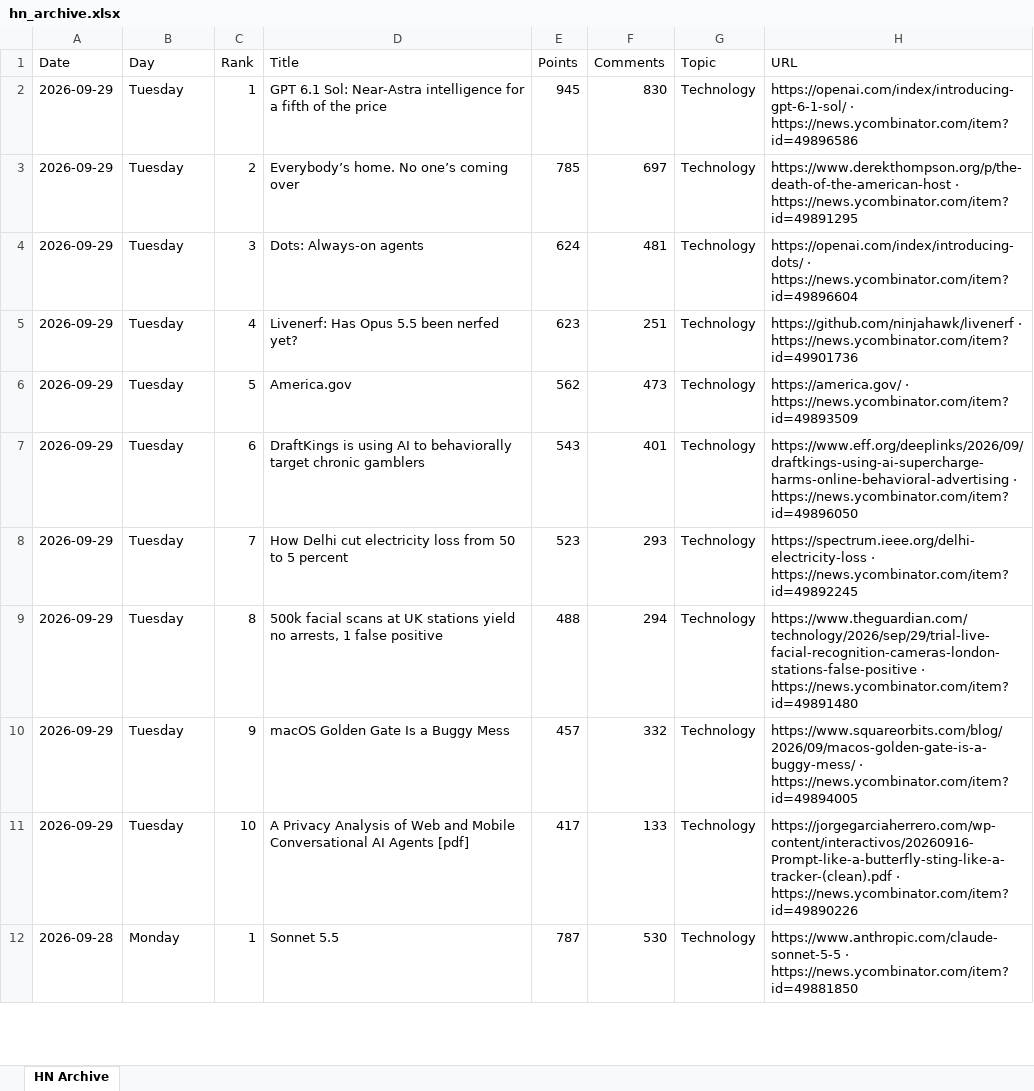
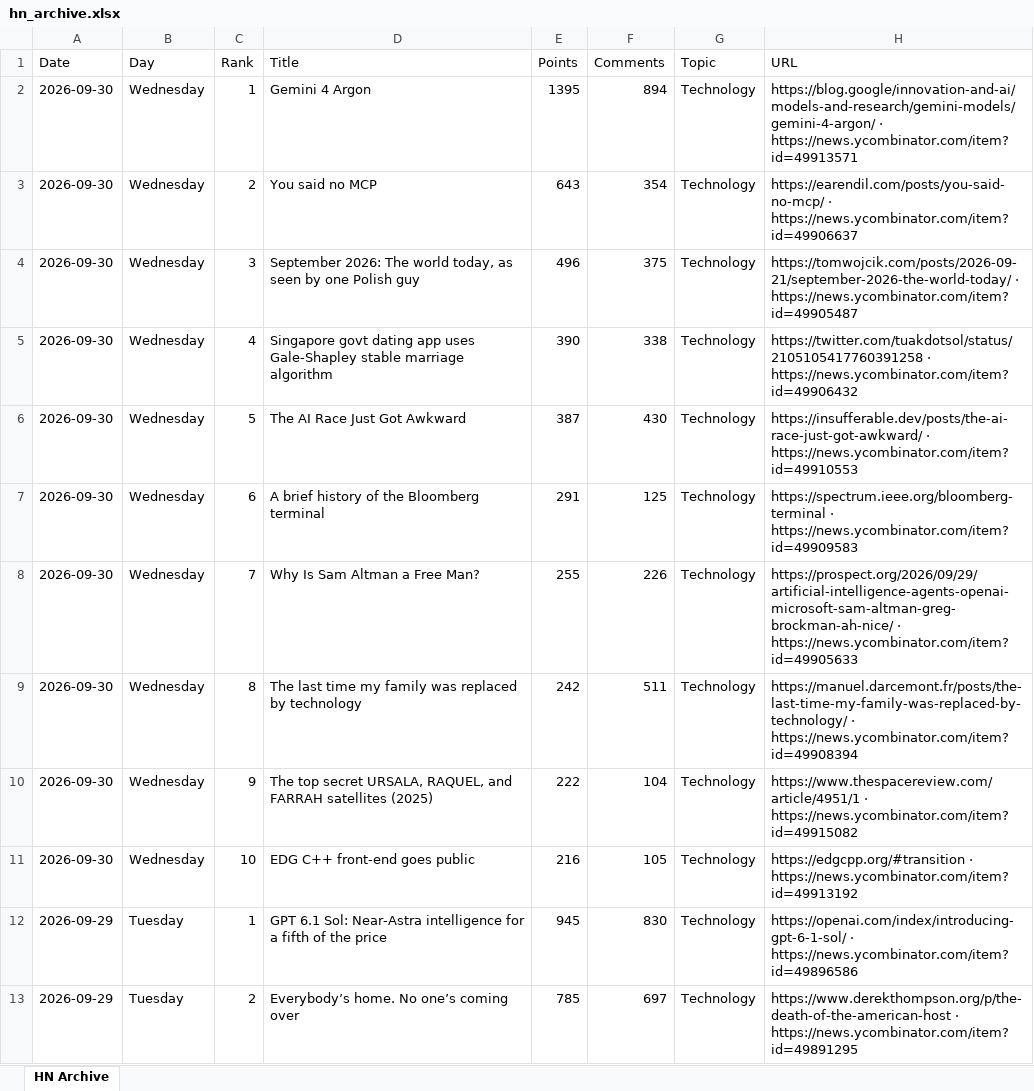
Before and after one commit to hankang156-eng/daily-digest, an Excel workbook: data/hn/hn_archive.xlsx, sheet HN Archive, drawn as a sheet; only a part is shown; the shorter side is filled out with more unchanged rows; values as stored, in another font and other column widths than the file's, no borders; the diff names each change by its address in the sheet, - before the commit and + after, or states it on an @@ line.

```diff
--- a/data/hn/hn_archive.xlsx (sheet HN Archive)
+++ b/data/hn/hn_archive.xlsx (sheet HN Archive)
+row 2: 2026-09-30 | Wednesday | 1 | Gemini 4 Argon | 1395 | 894 | Technology | https://blog.google/innovation-and-ai/models-and-research/gemini-models/gemini-4-argon/ · https://news.ycombinator.com/item?id=49913571
+row 3: 2026-09-30 | Wednesday | 2 | You said no MCP | 643 | 354 | Technology | https://earendil.com/posts/you-said-no-mcp/ · https://news.ycombinator.com/item?id=49906637
+row 4: 2026-09-30 | Wednesday | 3 | September 2026: The world today, as seen by one Polish guy | 496 | 375 | Technology | https://tomwojcik.com/posts/2026-09-21/september-2026-the-world-today/ · https://news.ycombinator.com/item?id=49905487
+row 5: 2026-09-30 | Wednesday | 4 | Singapore govt dating app uses Gale-Shapley stable marriage algorithm | 390 | 338 | Technology | https://twitter.com/tuakdotsol/status/2105105417760391258 · https://news.ycombinator.com/item?id=49906432
+row 6: 2026-09-30 | Wednesday | 5 | The AI Race Just Got Awkward | 387 | 430 | Technology | https://insufferable.dev/posts/the-ai-race-just-got-awkward/ · https://news.ycombinator.com/item?id=49910553
+row 7: 2026-09-30 | Wednesday | 6 | A brief history of the Bloomberg terminal | 291 | 125 | Technology | https://spectrum.ieee.org/bloomberg-terminal · https://news.ycombinator.com/item?id=49909583
+row 8: 2026-09-30 | Wednesday | 7 | Why Is Sam Altman a Free Man? | 255 | 226 | Technology | https://prospect.org/2026/09/29/artificial-intelligence-agents-openai-microsoft-sam-altman-greg-brockman-ah-nice/ · https://news.ycombinator.com/item?id=49905633
+row 9: 2026-09-30 | Wednesday | 8 | The last time my family was replaced by technology | 242 | 511 | Technology | https://manuel.darcemont.fr/posts/the-last-time-my-family-was-replaced-by-technology/ · https://news.ycombinator.com/item?id=49908394
+row 10: 2026-09-30 | Wednesday | 9 | The top secret URSALA, RAQUEL, and FARRAH satellites (2025) | 222 | 104 | Technology | https://www.thespacereview.com/article/4951/1 · https://news.ycombinator.com/item?id=49915082
+row 11: 2026-09-30 | Wednesday | 10 | EDG C++ front-end goes public | 216 | 105 | Technology | https://edgcpp.org/#transition · https://news.ycombinator.com/item?id=49913192
```
Also changed, not shown: data/digest_archives/dd_archive.xlsx, 9 other files.
